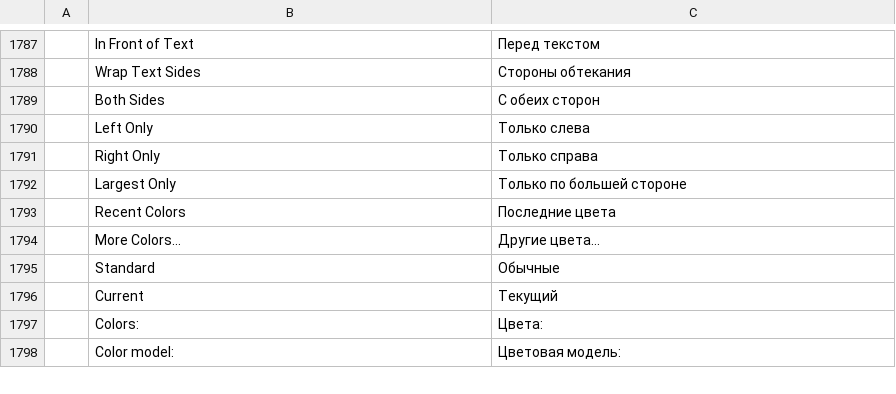
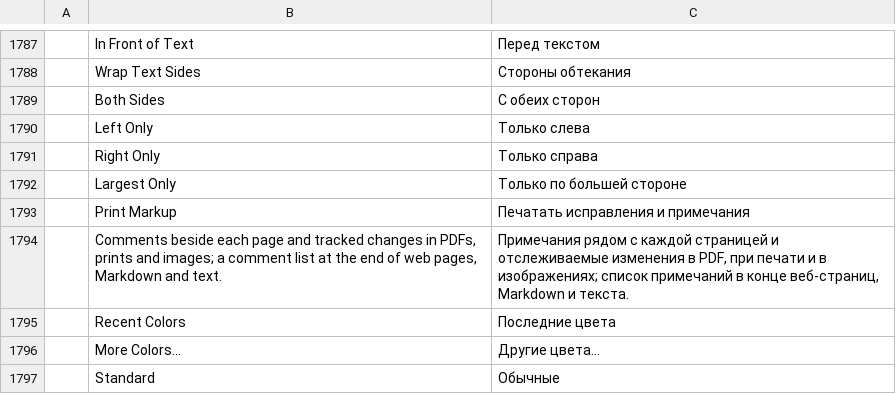
Before and after one commit to vyntaris/vdoc-old, a TSV file: crates/ui-egui/src/i18n/ru.tsv, drawn as a sheet; only a part is shown, gaps mark what is left out; the shorter side is filled out with more unchanged rows; the diff names each change by its address in the sheet, - before the commit and + after, or states it on an @@ line.

```diff
--- a/crates/ui-egui/src/i18n/ru.tsv
+++ b/crates/ui-egui/src/i18n/ru.tsv
+row 1793:  | Print Markup | Печатать исправления и примечания
+row 1794:  | Comments beside each page and tracked changes in PDFs, prints and images; a comment list at the end of web pages, Markdown and text. | Примечания рядом с каждой страницей и отслеживаемые изменения в PDF, при печати и в изображениях; список примечаний в конце веб-страниц, Markdown и текста.
```
Also changed, not shown: crates/ui-egui/src/i18n/ja.tsv, crates/ui-egui/src/i18n/pt-br.tsv, 31 other files.
